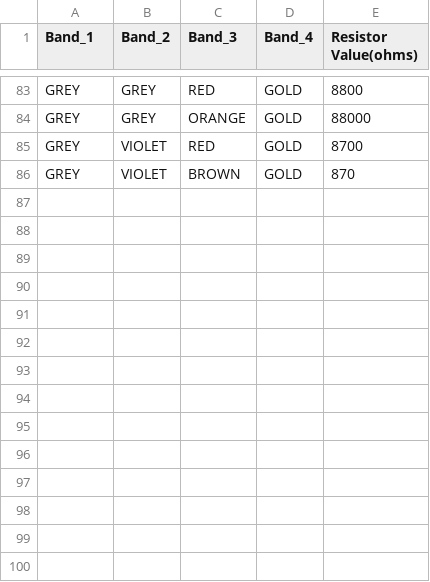
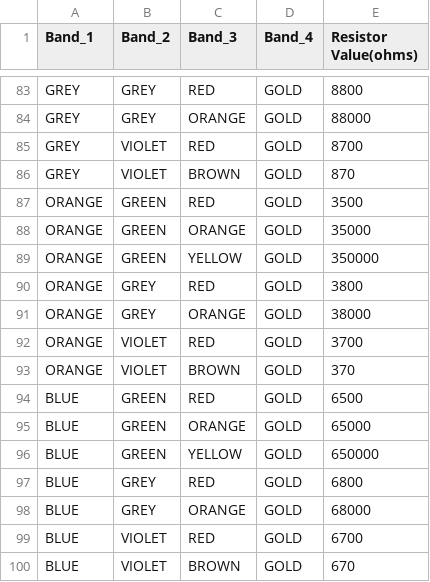
Before and after one commit to ezekumar/Deeplearning, a CSV file: Resister_data.csv, drawn as a sheet; only a part is shown, gaps mark what is left out; the diff names each change by its address in the sheet, - before the commit and + after, or states it on an @@ line.

Commit message:
Update Resister_data.csv

```diff
--- a/Resister_data.csv
+++ b/Resister_data.csv
+row 87: ORANGE | GREEN | RED | GOLD | 3500
+row 88: ORANGE | GREEN | ORANGE | GOLD | 35000
+row 89: ORANGE | GREEN | YELLOW | GOLD | 350000
+row 90: ORANGE | GREY | RED | GOLD | 3800
+row 91: ORANGE | GREY | ORANGE | GOLD | 38000
+row 92: ORANGE | VIOLET | RED | GOLD | 3700
+row 93: ORANGE | VIOLET | BROWN | GOLD | 370
+row 94: BLUE | GREEN | RED | GOLD | 6500
+row 95: BLUE | GREEN | ORANGE | GOLD | 65000
+row 96: BLUE | GREEN | YELLOW | GOLD | 650000
+row 97: BLUE | GREY | RED | GOLD | 6800
+row 98: BLUE | GREY | ORANGE | GOLD | 68000
+row 99: BLUE | VIOLET | RED | GOLD | 6700
+row 100: BLUE | VIOLET | BROWN | GOLD | 670
```
